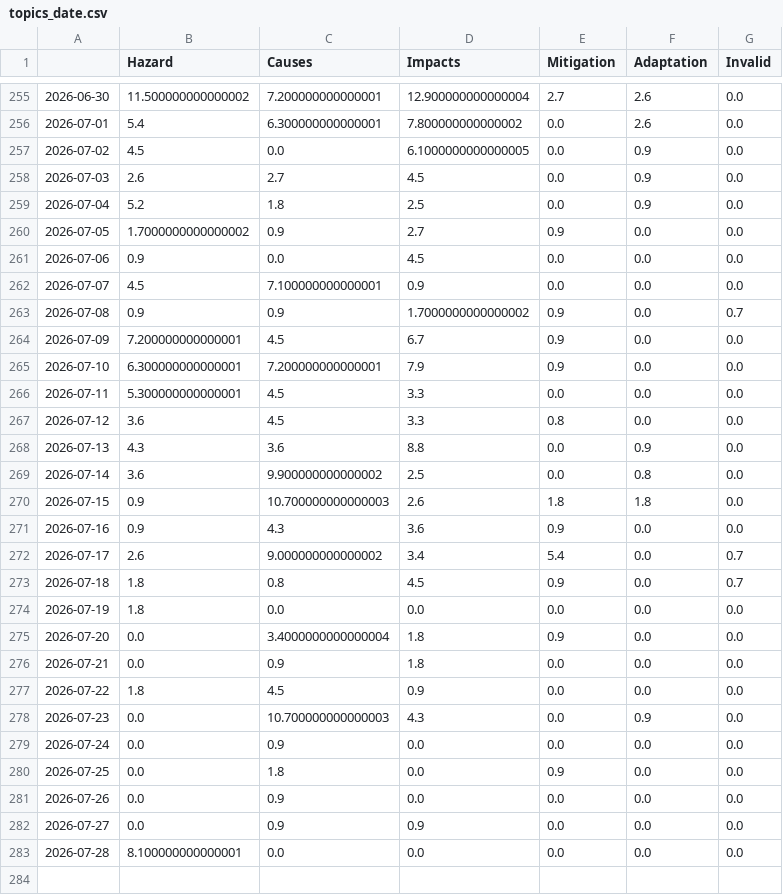
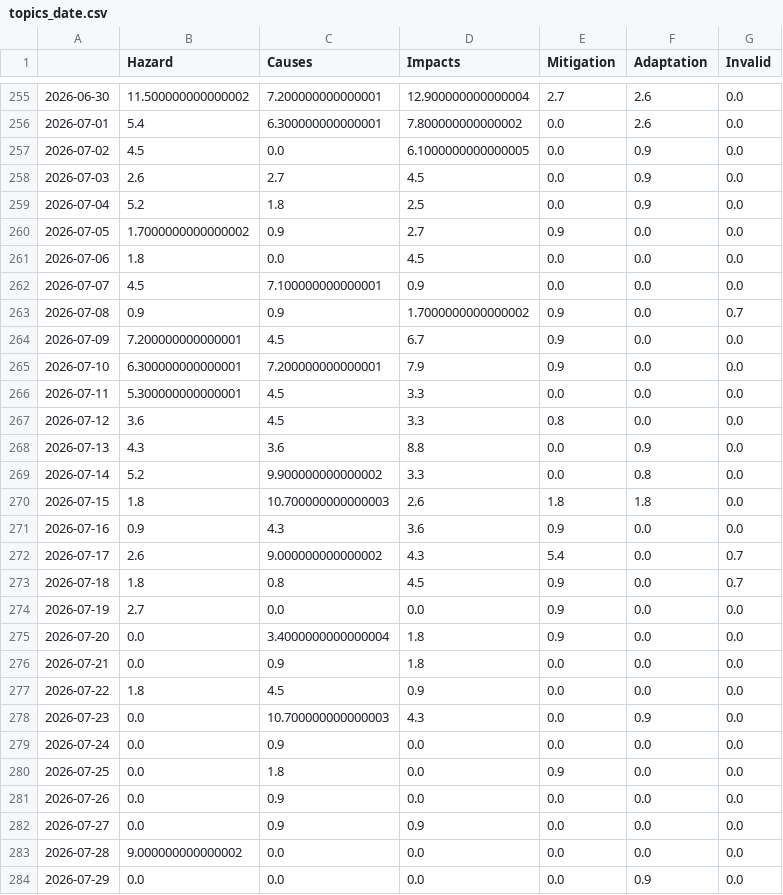
Before and after one commit to hannak555-news/heatIsComing, a CSV file: csv/topics_date.csv, drawn as a sheet; only a part is shown, gaps mark what is left out.

```diff
--- a/csv/topics_date.csv
+++ b/csv/topics_date.csv
@@ -260,3 +260,3 @@
 2026-07-05,1.7000000000000002,0.9,2.7,0.9,0.0,0.0
-2026-07-06,0.9,0.0,4.5,0.0,0.0,0.0
+2026-07-06,1.8,0.0,4.5,0.0,0.0,0.0
 2026-07-07,4.5,7.100000000000001,0.9,0.0,0.0,0.0
@@ -268,8 +268,8 @@
 2026-07-13,4.3,3.6,8.8,0.0,0.9,0.0
-2026-07-14,3.6,9.900000000000002,2.5,0.0,0.8,0.0
-2026-07-15,0.9,10.700000000000003,2.6,1.8,1.8,0.0
+2026-07-14,5.2,9.900000000000002,3.3,0.0,0.8,0.0
+2026-07-15,1.8,10.700000000000003,2.6,1.8,1.8,0.0
 2026-07-16,0.9,4.3,3.6,0.9,0.0,0.0
-2026-07-17,2.6,9.000000000000002,3.4,5.4,0.0,0.7
+2026-07-17,2.6,9.000000000000002,4.3,5.4,0.0,0.7
 2026-07-18,1.8,0.8,4.5,0.9,0.0,0.7
-2026-07-19,1.8,0.0,0.0,0.0,0.0,0.0
+2026-07-19,2.7,0.0,0.0,0.9,0.0,0.0
 2026-07-20,0.0,3.4000000000000004,1.8,0.9,0.0,0.0
@@ -282,2 +282,3 @@
 2026-07-27,0.0,0.9,0.9,0.0,0.0,0.0
-2026-07-28,8.100000000000001,0.0,0.0,0.0,0.0,0.0
+2026-07-28,9.000000000000002,0.0,0.0,0.0,0.0,0.0
+2026-07-29,0.0,0.0,0.0,0.0,0.9,0.0
```
Also changed, not shown: 5 other files.
